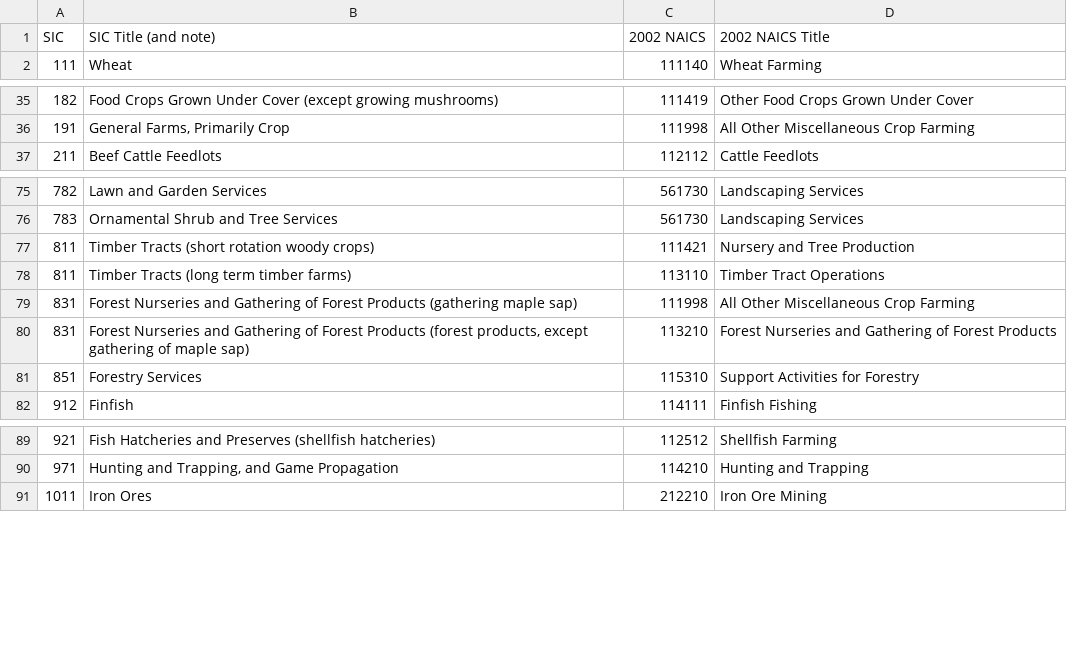
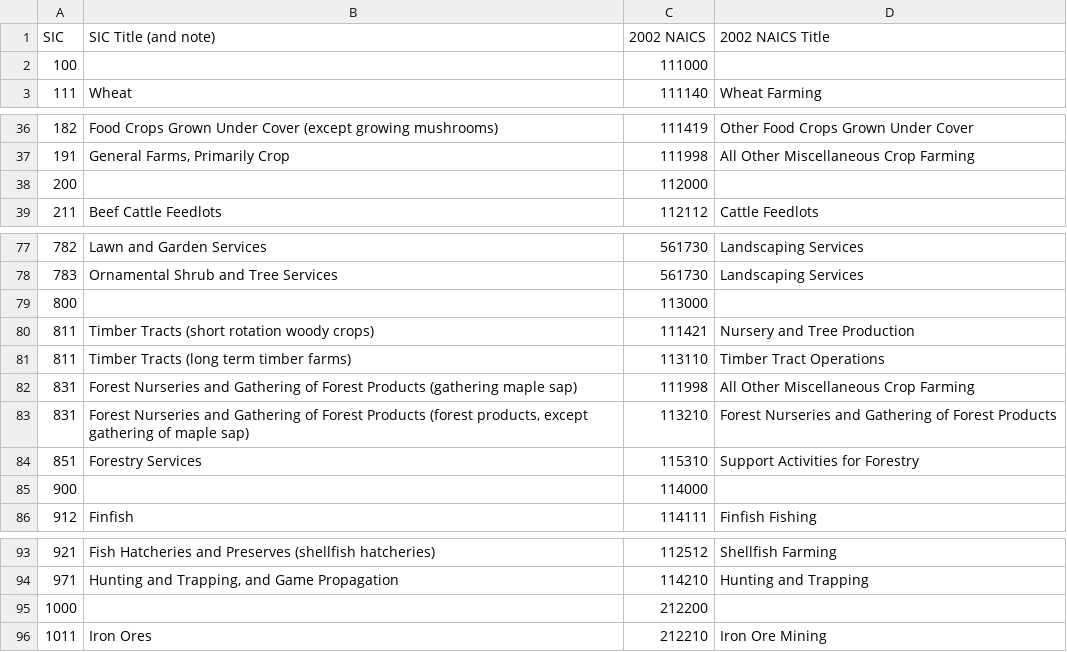
Before and after one commit to JasperVanDenBosch/coursefinder, a CSV file: data/1987_SIC_to_2002_NAICS.csv, drawn as a sheet; only a part is shown, gaps mark what is left out; the diff covers the shown part only; the diff names each change by its address in the sheet, - before the commit and + after, or states it on an @@ line.

```diff
--- a/data/1987_SIC_to_2002_NAICS.csv
+++ b/data/1987_SIC_to_2002_NAICS.csv
+row 2: 100 |  | 111000
+row 38: 200 |  | 112000
+row 79: 800 |  | 113000
+row 85: 900 |  | 114000
+row 95: 1000 |  | 212200
```
Also changed, not shown: 11 added rows elsewhere in this file, 4 other files.
